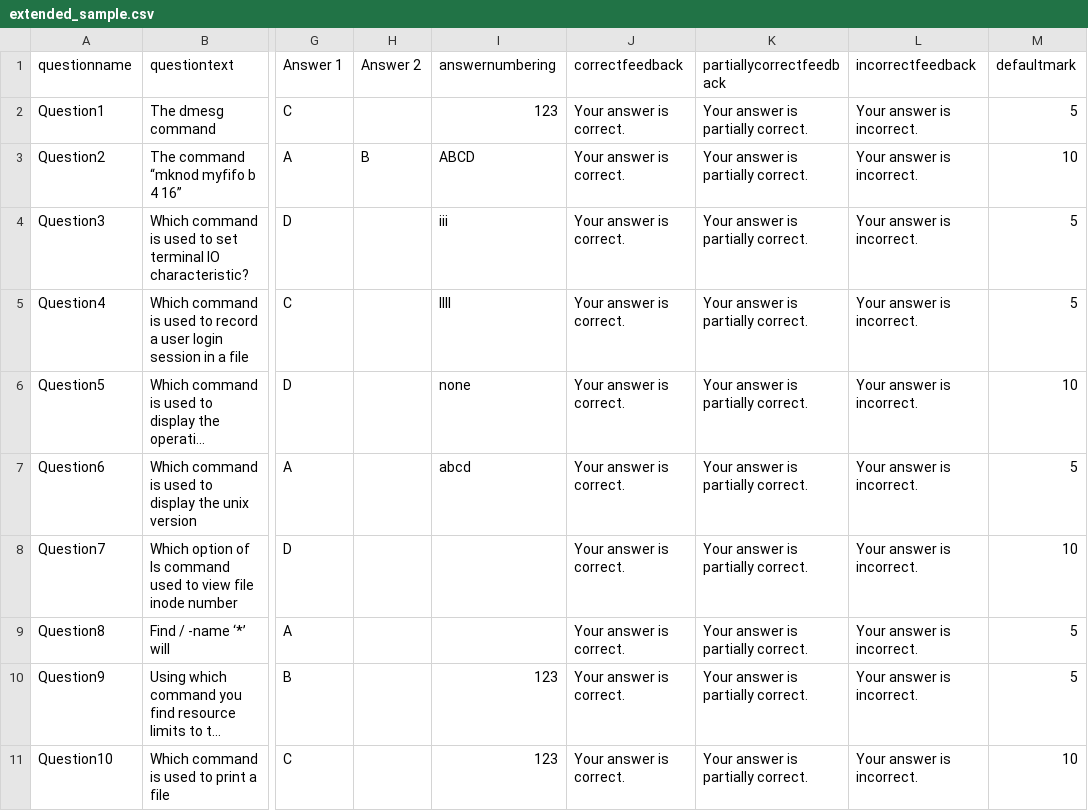
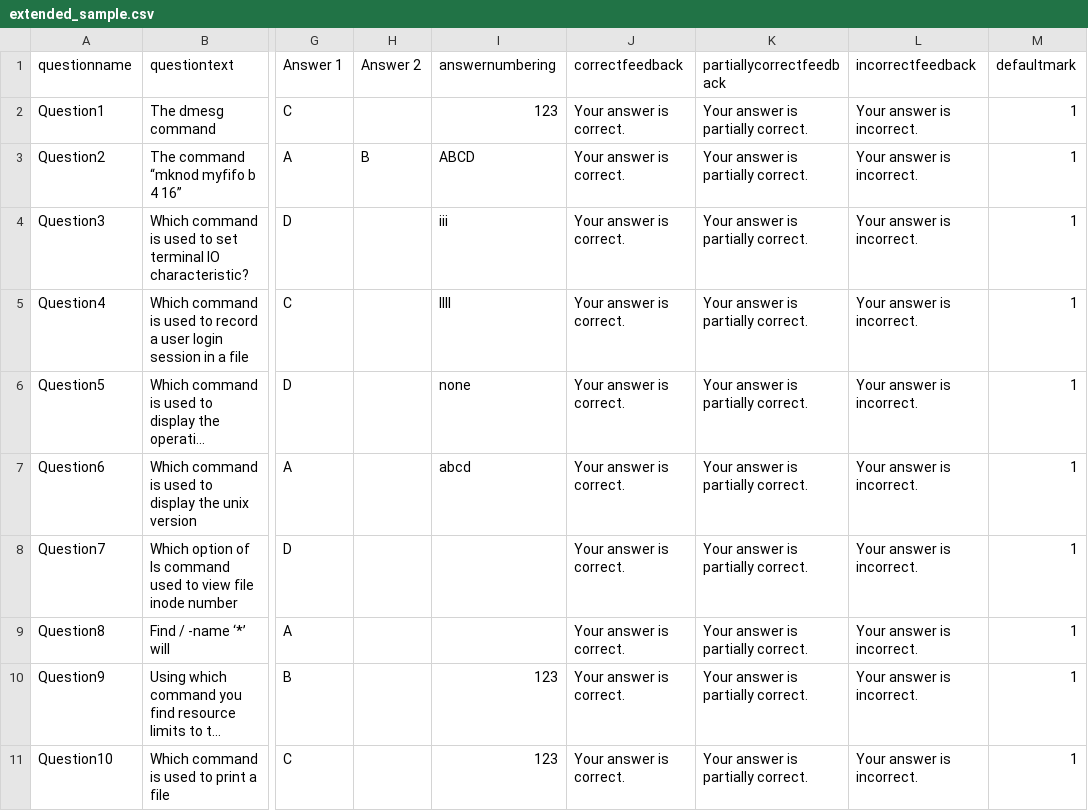
Before and after one commit to GopalSharma/moodle-qformat_csv, a CSV file: extended_sample.csv, drawn as a sheet; only a part is shown, gaps mark what is left out; long unchanged cells end in …; the diff names each change by its address in the sheet, - before the commit and + after, or states it on an @@ line.

Commit message:
Set the 'defaultmark'

```diff
--- a/extended_sample.csv
+++ b/extended_sample.csv
-M2 (defaultmark): 5
+M2 (defaultmark): 1
-M3 (defaultmark): 10
+M3 (defaultmark): 1
-M4:M5 (defaultmark): 5
+M4:M5 (defaultmark): 1
-M6 (defaultmark): 10
+M6 (defaultmark): 1
-M7 (defaultmark): 5
+M7 (defaultmark): 1
-M8 (defaultmark): 10
+M8 (defaultmark): 1
-M9:M10 (defaultmark): 5
+M9:M10 (defaultmark): 1
-M11 (defaultmark): 10
+M11 (defaultmark): 1
```
